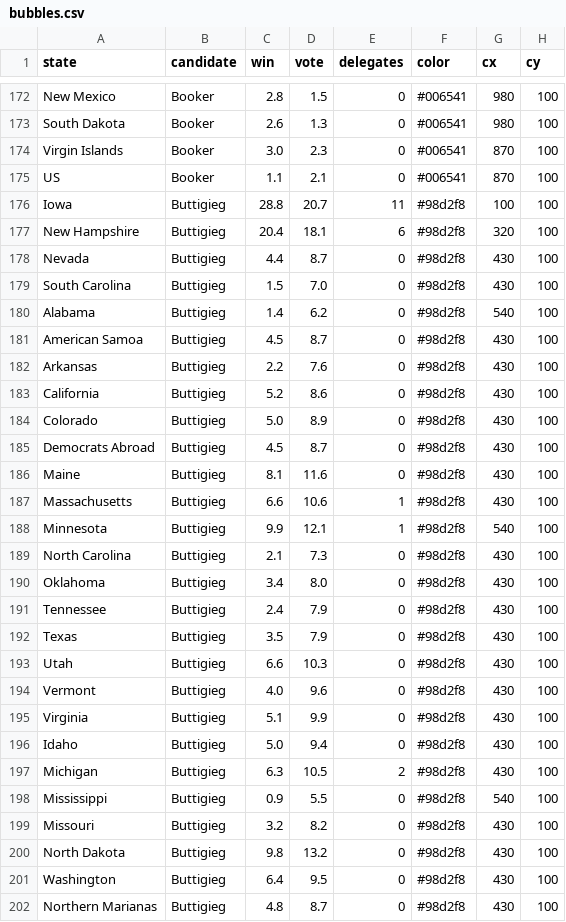
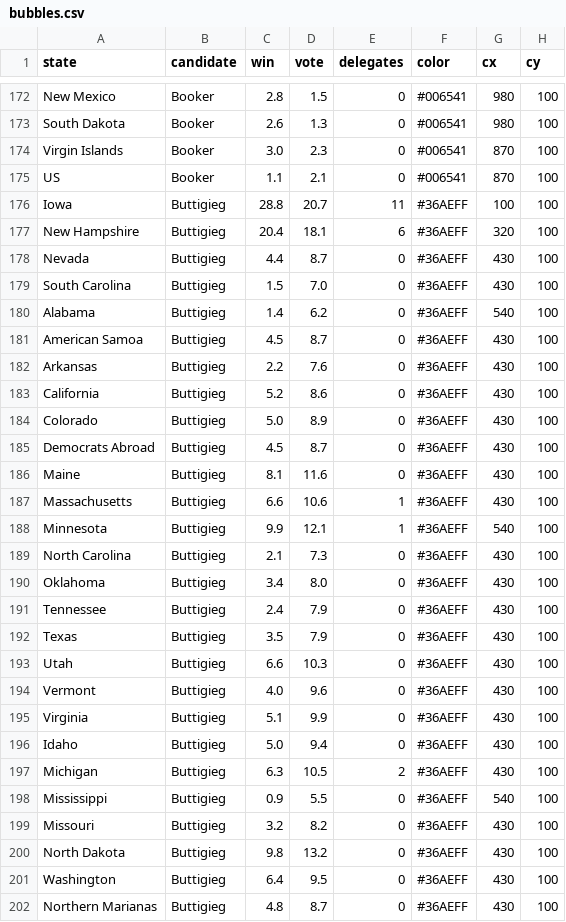
Before and after one commit to ben2vec/jhkforecasts, a CSV file: democratic_primary/bubbles.csv, drawn as a sheet; only a part is shown, gaps mark what is left out; the diff covers the shown part only.

```diff
--- a/democratic_primary/bubbles.csv
+++ b/democratic_primary/bubbles.csv
@@ -175,28 +175,28 @@ Virgin Islands,Booker,3.0,2.3,0,#006541,870,100
 US,Booker,1.1,2.1,0,#006541,870,100
-Iowa,Buttigieg,28.8,20.7,11,#98d2f8,100,100
-New Hampshire,Buttigieg,20.4,18.1,6,#98d2f8,320,100
-Nevada,Buttigieg,4.4,8.7,0,#98d2f8,430,100
-South Carolina,Buttigieg,1.5,7.0,0,#98d2f8,430,100
-Alabama,Buttigieg,1.4,6.2,0,#98d2f8,540,100
-American Samoa,Buttigieg,4.5,8.7,0,#98d2f8,430,100
-Arkansas,Buttigieg,2.2,7.6,0,#98d2f8,430,100
-California,Buttigieg,5.2,8.6,0,#98d2f8,430,100
-Colorado,Buttigieg,5.0,8.9,0,#98d2f8,430,100
-Democrats Abroad,Buttigieg,4.5,8.7,0,#98d2f8,430,100
-Maine,Buttigieg,8.1,11.6,0,#98d2f8,430,100
-Massachusetts,Buttigieg,6.6,10.6,1,#98d2f8,430,100
-Minnesota,Buttigieg,9.9,12.1,1,#98d2f8,540,100
-North Carolina,Buttigieg,2.1,7.3,0,#98d2f8,430,100
-Oklahoma,Buttigieg,3.4,8.0,0,#98d2f8,430,100
-Tennessee,Buttigieg,2.4,7.9,0,#98d2f8,430,100
-Texas,Buttigieg,3.5,7.9,0,#98d2f8,430,100
-Utah,Buttigieg,6.6,10.3,0,#98d2f8,430,100
-Vermont,Buttigieg,4.0,9.6,0,#98d2f8,430,100
-Virginia,Buttigieg,5.1,9.9,0,#98d2f8,430,100
-Idaho,Buttigieg,5.0,9.4,0,#98d2f8,430,100
-Michigan,Buttigieg,6.3,10.5,2,#98d2f8,430,100
-Mississippi,Buttigieg,0.9,5.5,0,#98d2f8,540,100
-Missouri,Buttigieg,3.2,8.2,0,#98d2f8,430,100
-North Dakota,Buttigieg,9.8,13.2,0,#98d2f8,430,100
-Washington,Buttigieg,6.4,9.5,0,#98d2f8,430,100
-Northern Marianas,Buttigieg,4.8,8.7,0,#98d2f8,430,100
+Iowa,Buttigieg,28.8,20.7,11,#36AEFF,100,100
+New Hampshire,Buttigieg,20.4,18.1,6,#36AEFF,320,100
+Nevada,Buttigieg,4.4,8.7,0,#36AEFF,430,100
+South Carolina,Buttigieg,1.5,7.0,0,#36AEFF,430,100
+Alabama,Buttigieg,1.4,6.2,0,#36AEFF,540,100
+American Samoa,Buttigieg,4.5,8.7,0,#36AEFF,430,100
+Arkansas,Buttigieg,2.2,7.6,0,#36AEFF,430,100
+California,Buttigieg,5.2,8.6,0,#36AEFF,430,100
+Colorado,Buttigieg,5.0,8.9,0,#36AEFF,430,100
+Democrats Abroad,Buttigieg,4.5,8.7,0,#36AEFF,430,100
+Maine,Buttigieg,8.1,11.6,0,#36AEFF,430,100
+Massachusetts,Buttigieg,6.6,10.6,1,#36AEFF,430,100
+Minnesota,Buttigieg,9.9,12.1,1,#36AEFF,540,100
+North Carolina,Buttigieg,2.1,7.3,0,#36AEFF,430,100
+Oklahoma,Buttigieg,3.4,8.0,0,#36AEFF,430,100
+Tennessee,Buttigieg,2.4,7.9,0,#36AEFF,430,100
+Texas,Buttigieg,3.5,7.9,0,#36AEFF,430,100
+Utah,Buttigieg,6.6,10.3,0,#36AEFF,430,100
+Vermont,Buttigieg,4.0,9.6,0,#36AEFF,430,100
+Virginia,Buttigieg,5.1,9.9,0,#36AEFF,430,100
+Idaho,Buttigieg,5.0,9.4,0,#36AEFF,430,100
+Michigan,Buttigieg,6.3,10.5,2,#36AEFF,430,100
+Mississippi,Buttigieg,0.9,5.5,0,#36AEFF,540,100
+Missouri,Buttigieg,3.2,8.2,0,#36AEFF,430,100
+North Dakota,Buttigieg,9.8,13.2,0,#36AEFF,430,100
+Washington,Buttigieg,6.4,9.5,0,#36AEFF,430,100
+Northern Marianas,Buttigieg,4.8,8.7,0,#36AEFF,430,100
```
Also changed, not shown: 31 edited cells elsewhere in this file, democratic_primary/Sheet1.csv, 3 other files.
